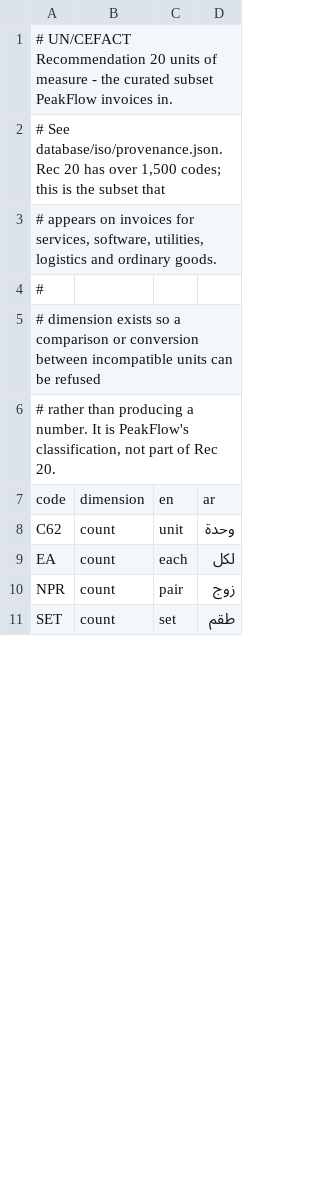
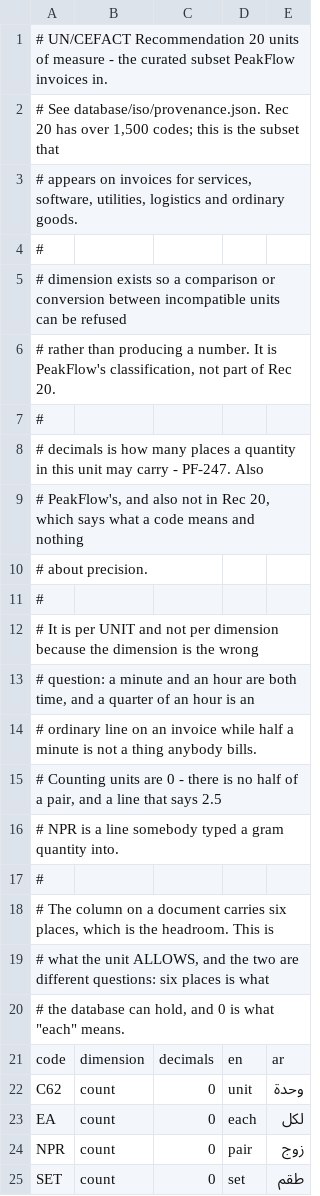
Before and after one commit to mostfaswaisi93/peakflow, a TSV file: database/iso/units.tsv, drawn as a sheet; only a part is shown; the diff names each change by its address in the sheet, - before the commit and + after, or states it on an @@ line.

```diff
--- a/database/iso/units.tsv
+++ b/database/iso/units.tsv
+column C, rows 21-25: decimals | 0 | 0 | 0 | 0
+row 7: #
+row 8: # decimals is how many places a quantity in this unit may carry - PF-247. Also
+row 9: # PeakFlow's, and also not in Rec 20, which says what a code means and nothing
+row 10: # about precision.
+row 11: #
+row 12: # It is per UNIT and not per dimension because the dimension is the wrong
+row 13: # question: a minute and an hour are both time, and a quarter of an hour is an
+row 14: # ordinary line on an invoice while half a minute is not a thing anybody bills.
+row 15: # Counting units are 0 - there is no half of a pair, and a line that says 2.5
+row 16: # NPR is a line somebody typed a gram quantity into.
+row 17: #
+row 18: # The column on a document carries six places, which is the headroom. This is
+row 19: # what the unit ALLOWS, and the two are different questions: six places is what
+row 20: # the database can hold, and 0 is what "each" means.
```
Also changed, not shown: 6 other files.
